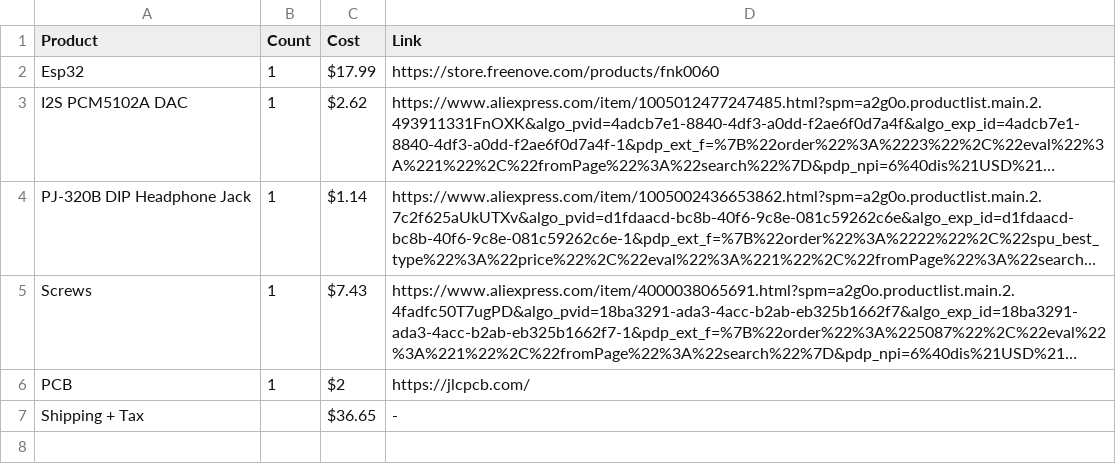
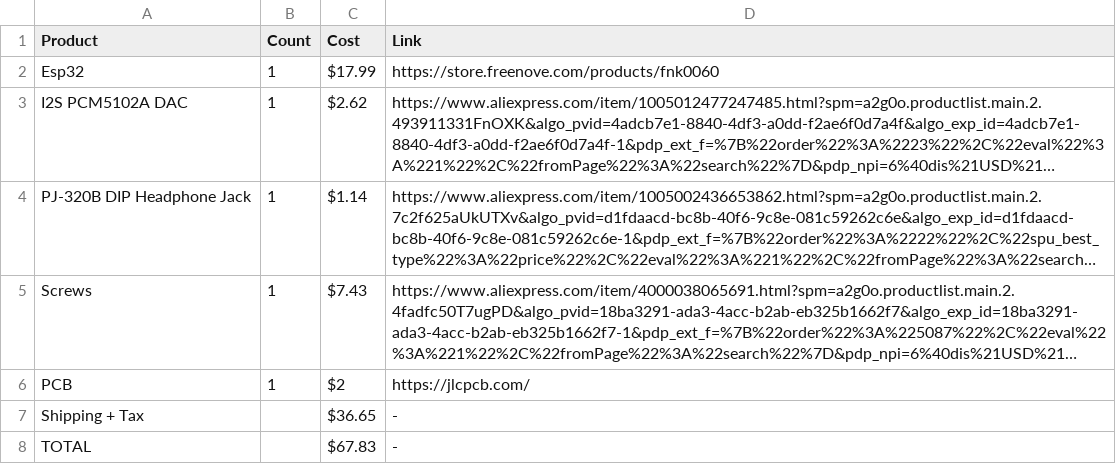
Before and after one commit to Mateix10/AuxPlay, a CSV file: BOM.csv, drawn as a sheet; long unchanged cells end in ….

Commit message:
Update BOM.csv

```diff
--- a/BOM.csv
+++ b/BOM.csv
@@ -7 +7,2 @@ PCB,1,$2,https://jlcpcb.com/
 Shipping + Tax,,$36.65,-
+TOTAL,,$67.83,-
```
